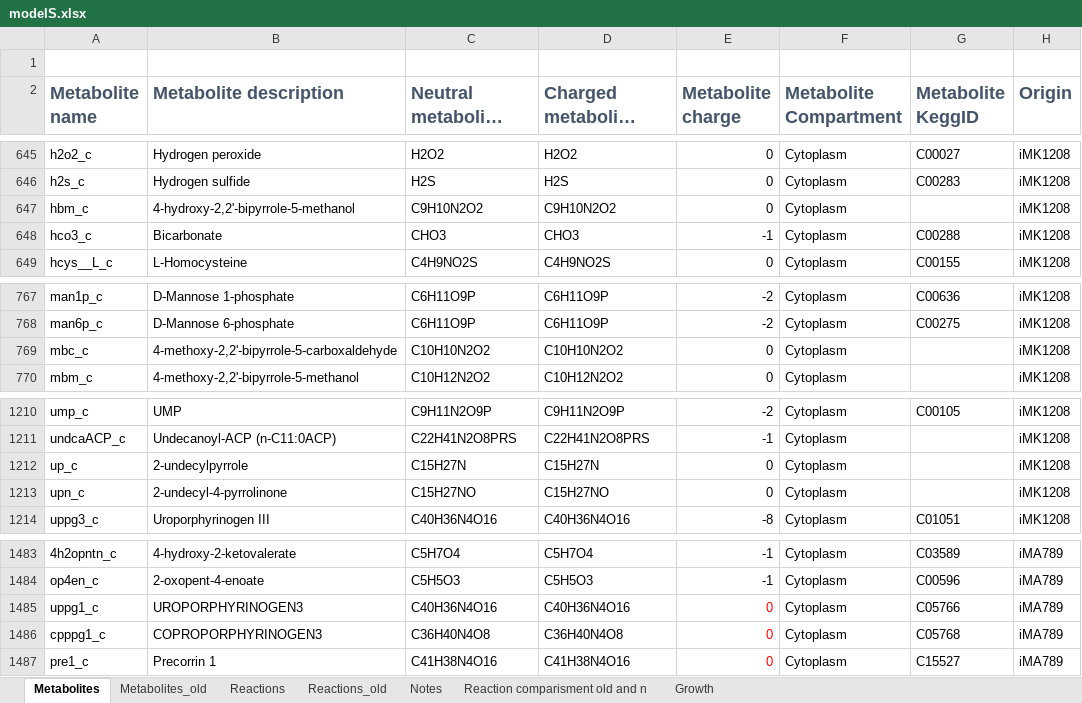
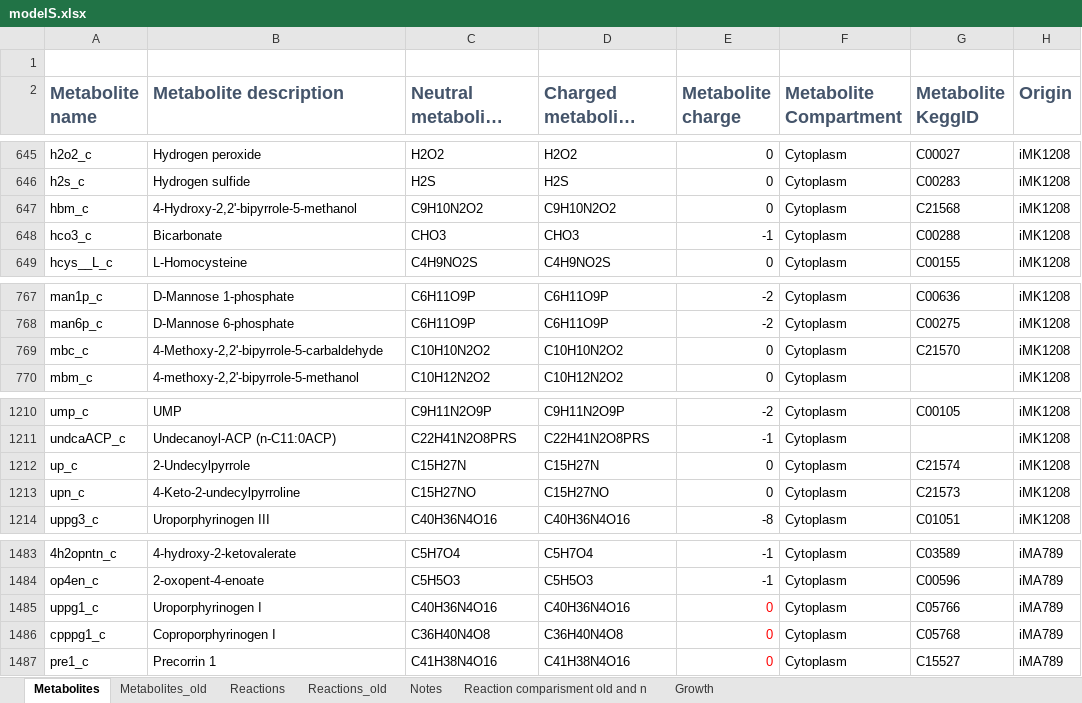
Before and after one commit to sulheim/iKS1317, an Excel workbook: modelS.xlsx, sheet Metabolites, drawn as a sheet; only a part is shown, gaps mark what is left out; long unchanged cells end in …; values as stored, in another font and other column widths than the file's, no borders; the diff covers the shown part only; the diff names each change by its address in the sheet, - before the commit and + after, or states it on an @@ line.

```diff
--- a/modelS.xlsx (sheet Metabolites)
+++ b/modelS.xlsx (sheet Metabolites)
-B647 (Metabolite description): 4-hydroxy-2,2'-bipyrrole-5-methanol
+B647 (Metabolite description): 4-Hydroxy-2,2'-bipyrrole-5-methanol
-G647 (Metabolite KeggID): (empty)
+G647 (Metabolite KeggID): C21568
-B769 (Metabolite description): 4-methoxy-2,2'-bipyrrole-5-carboxaldehyde
+B769 (Metabolite description): 4-Methoxy-2,2'-bipyrrole-5-carbaldehyde
-G769 (Metabolite KeggID): (empty)
+G769 (Metabolite KeggID): C21570
-B1212 (Metabolite description): 2-undecylpyrrole
+B1212 (Metabolite description): 2-Undecylpyrrole
-G1212 (Metabolite KeggID): (empty)
+G1212 (Metabolite KeggID): C21574
-B1213 (Metabolite description): 2-undecyl-4-pyrrolinone
+B1213 (Metabolite description): 4-Keto-2-undecylpyrroline
-G1213 (Metabolite KeggID): (empty)
+G1213 (Metabolite KeggID): C21573
-B1485 (Metabolite description): UROPORPHYRINOGEN3
+B1485 (Metabolite description): Uroporphyrinogen I
-B1486 (Metabolite description): COPROPORPHYRINOGEN3
+B1486 (Metabolite description): Coproporphyrinogen I
```
Also changed, not shown: 24 added rows and 1 edited cell elsewhere in this sheet, sheet Reactions, hidden cells, 2 other files.
